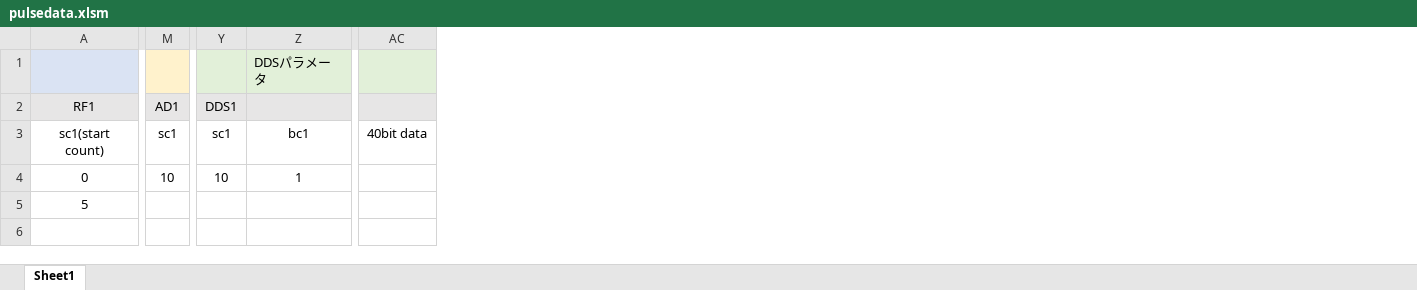
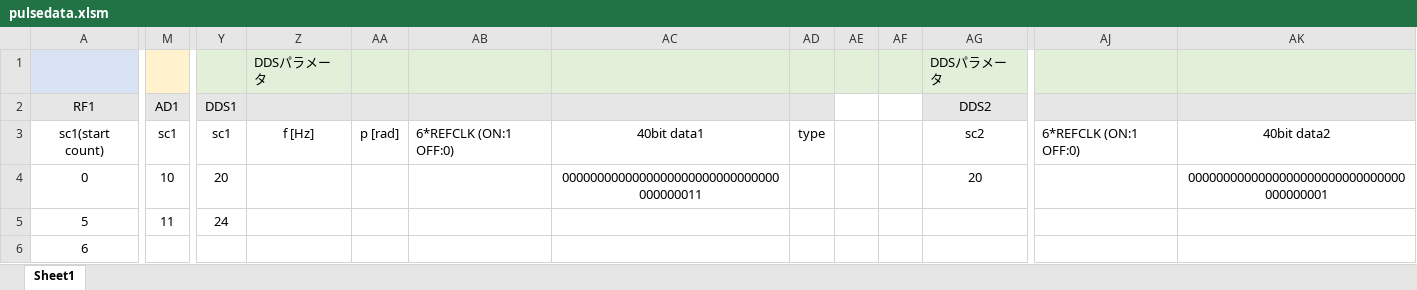
Before and after one commit to parupappa/Pine64-python--pulse, an Excel workbook: Pulseprogramer/ver2/pulsedata.xlsm, sheet Sheet1, drawn as a sheet; only a part is shown, gaps mark what is left out; values as stored, in another font and other column widths than the file's, no borders; removed rows and columns are numbered as before the commit, all else as after; the diff names each change by its address in the sheet, - before the commit and + after, or states it on an @@ line.

```diff
--- a/Pulseprogramer/ver2/pulsedata.xlsm (sheet Sheet1)
+++ b/Pulseprogramer/ver2/pulsedata.xlsm (sheet Sheet1)
+column AA, row 3: p [rad]
+column AB, row 3: 6*REFCLK (ON:1 OFF:0)
+column AC, rows 3-4: 40bit data1 | 0000000000000000000000000000000000000011
+column AD, row 3: type
+column AE, empty
+column AF, empty
+column AG, rows 1-4: DDSパラメータ | DDS2 | sc2 | 20
-column AC, row 3: 40bit data
+column AJ, row 3: 6*REFCLK (ON:1 OFF:0)
+column AK, rows 3-4: 40bit data2 | 0000000000000000000000000000000000000001
-Z3: bc1
+Z3: f [Hz]
-Y4: 10
+Y4: 20
-Z4: 1
+Z4: (empty)
-M5: (empty)
+M5: 11
-Y5: (empty)
+Y5: 24
-A6: (empty)
+A6: 6
```
Also changed, not shown: 2 other files.
